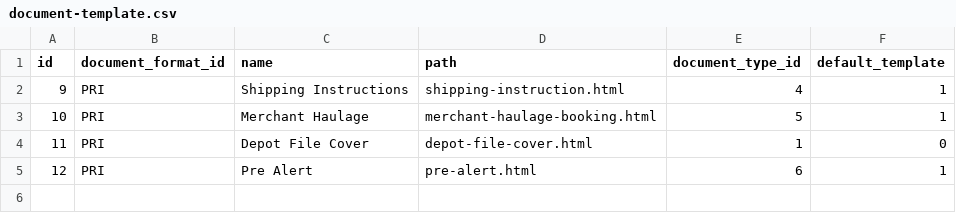
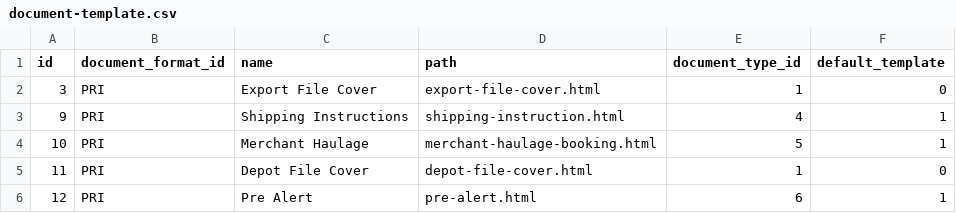
Before and after one commit to warrantgroup/fixtures, a CSV file: data/document-template.csv, drawn as a sheet; the diff names each change by its address in the sheet, - before the commit and + after, or states it on an @@ line.

Commit message:
Update document-template.csv

```diff
--- a/data/document-template.csv
+++ b/data/document-template.csv
+row 2: 3 | PRI | Export File Cover | export-file-cover.html | 1 | 0
```
